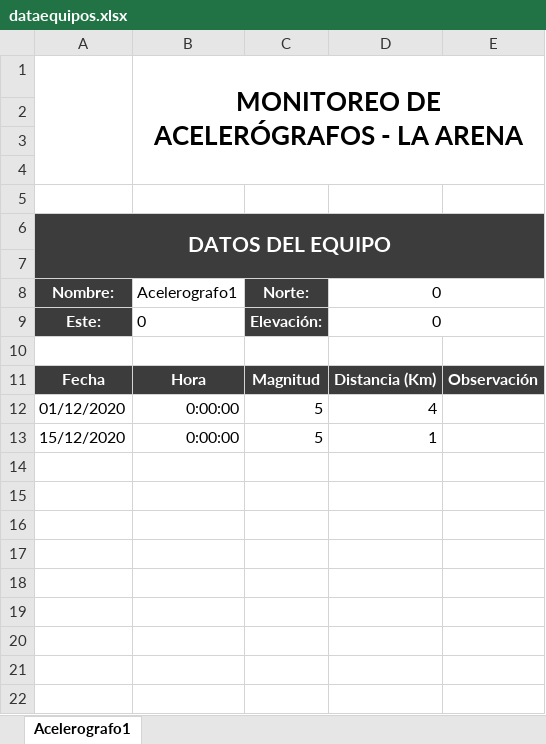
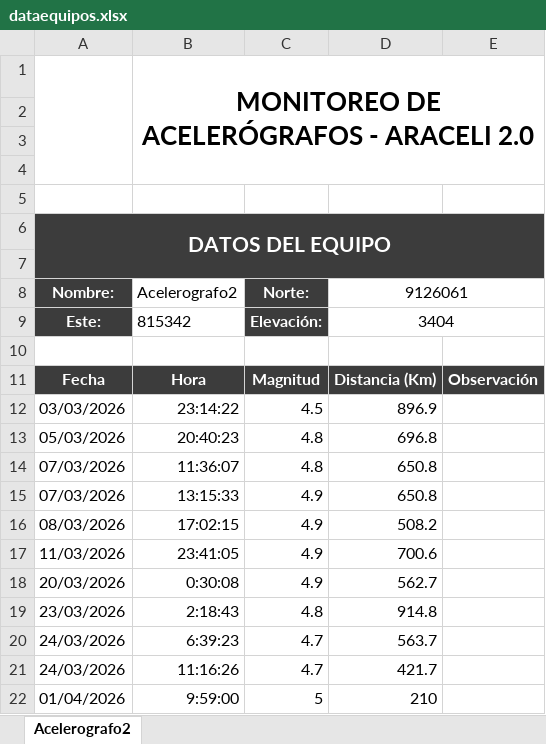
Before and after one commit to ivanrv23/E-Monitoring-SqlServer, an Excel workbook: resources/workspace/dataequipos.xlsx, sheet Acelerografo2, drawn as a sheet; values as stored, in another font and other column widths than the file's, no borders; charts and pictures not drawn; removed rows and columns are numbered as before the commit, all else as after; the diff names each change by its address in the sheet, - before the commit and + after, or states it on an @@ line.

```diff
--- a/resources/workspace/dataequipos.xlsx (sheet Acelerografo2)
+++ b/resources/workspace/dataequipos.xlsx (sheet Acelerografo2)
-sheet tab: Acelerografo1
+sheet tab: Acelerografo2
-B1 (Acelerografo2): MONITOREO DE ACELERÓGRAFOS - LA ARENA
+B1 (Acelerografo2): MONITOREO DE ACELERÓGRAFOS - ARACELI 2.0
-B8: Acelerografo1
+B8: Acelerografo2
-D8: 0
+D8: 9126061
-B9 (Acelerografo2): 0
+B9 (Acelerografo2): 815342
-D9 (9126061): 0
+D9 (9126061): 3404
-row 12: 01/12/2020 | 0:00:00 | 5 | 4
-row 13: 15/12/2020 | 0:00:00 | 5 | 1
+row 12: 03/03/2026 | 23:14:22 | 4.5 | 896.9
+row 13: 05/03/2026 | 20:40:23 | 4.8 | 696.8
+row 14: 07/03/2026 | 11:36:07 | 4.8 | 650.8
+row 15: 07/03/2026 | 13:15:33 | 4.9 | 650.8
+row 16: 08/03/2026 | 17:02:15 | 4.9 | 508.2
+row 17: 11/03/2026 | 23:41:05 | 4.9 | 700.6
+row 18: 20/03/2026 | 0:30:08 | 4.9 | 562.7
+row 19: 23/03/2026 | 2:18:43 | 4.8 | 914.8
+row 20: 24/03/2026 | 6:39:23 | 4.7 | 563.7
+row 21: 24/03/2026 | 11:16:26 | 4.7 | 421.7
+row 22: 01/04/2026 | 9:59:00 | 5 | 210
```
Also changed, not shown: 15 other files.
